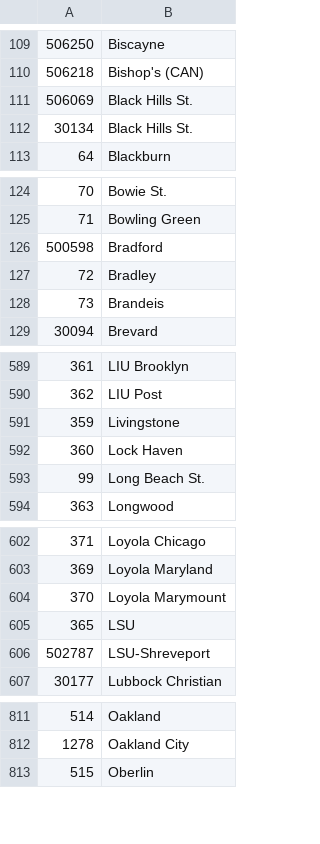
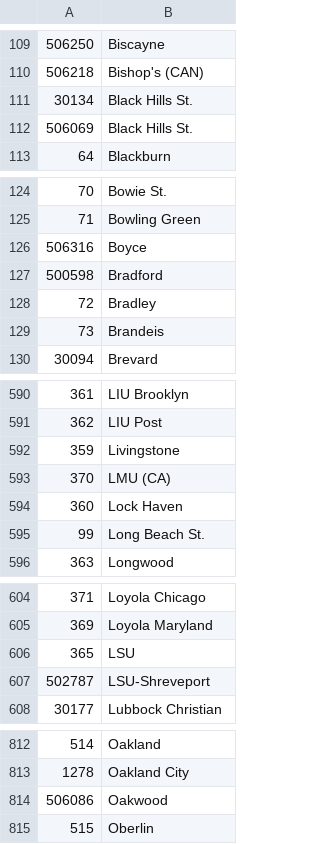
Before and after one commit to octonion/basketball-w, a CSV file: ncaa/csv/ncaa_schools.csv, drawn as a sheet; only a part is shown, gaps mark what is left out.

```diff
--- a/ncaa/csv/ncaa_schools.csv
+++ b/ncaa/csv/ncaa_schools.csv
@@ -110,4 +110,4 @@
 506218,Bishop's (CAN)
+30134,Black Hills St.
 506069,Black Hills St.
-30134,Black Hills St.
 64,Blackburn
@@ -125,2 +125,3 @@
 71,Bowling Green
+506316,Boyce
 500598,Bradford
@@ -591,2 +592,3 @@
 359,Livingstone
+370,LMU (CA)
 360,Lock Haven
@@ -603,3 +605,2 @@
 369,Loyola Maryland
-370,Loyola Marymount
 365,LSU
@@ -812,2 +813,3 @@
 1278,Oakland City
+506086,Oakwood
 515,Oberlin
```
Also changed, not shown: ncaa/csv/ncaa_records_2019.csv, 25 other files.
